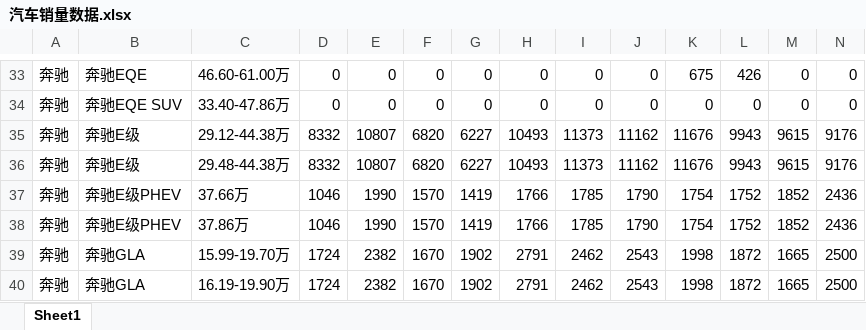
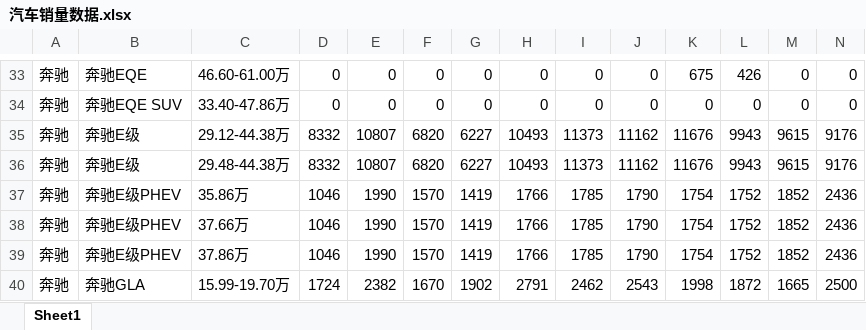
Before and after one commit to Jeffery-Lou/car-sales-analysis, an Excel workbook: 汽车销量数据.xlsx, sheet Sheet1, drawn as a sheet; only a part is shown, gaps mark what is left out; the shorter side is filled out with more unchanged rows; values as stored, in another font and other column widths than the file's, no borders; rows hold the shown columns only; the diff names each change by its address in the sheet, - before the commit and + after, or states it on an @@ line.

```diff
--- a/汽车销量数据.xlsx (sheet Sheet1)
+++ b/汽车销量数据.xlsx (sheet Sheet1)
+row 37: 奔驰 | 奔驰E级PHEV | 35.86万 | 1046 | 1990 | 1570 | 1419 | 1766 | 1785 | 1790 | 1754 | 1752 | 1852 | 2436
```
Also changed, not shown: 汽车销量数据_autohome_周度.xlsx, 5 other files.
